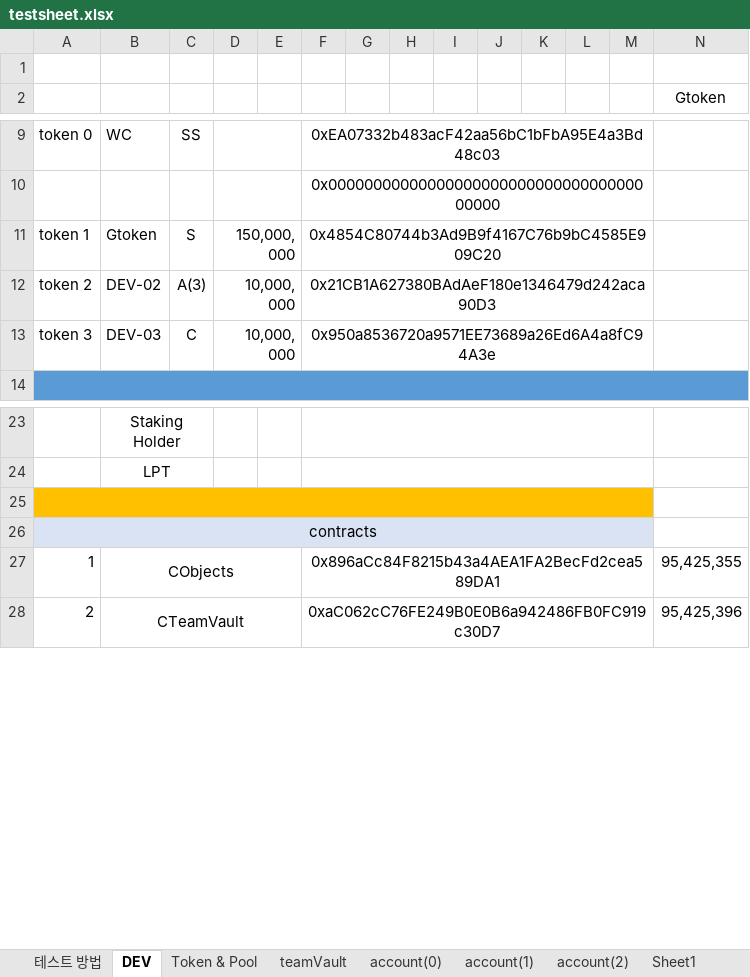
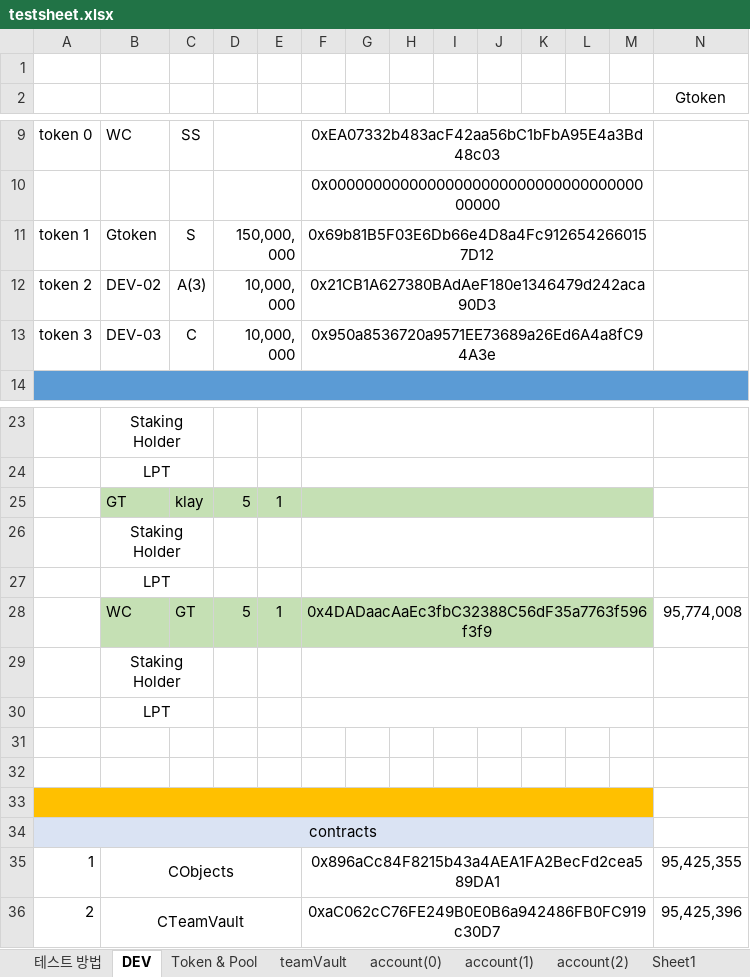
Before and after one commit to thexen/dex-doc, an Excel workbook: testsheet/testsheet.xlsx, sheet DEV, drawn as a sheet; only a part is shown, gaps mark what is left out; values as stored, in another font and other column widths than the file's, no borders; charts and pictures not drawn; rows hold the shown columns only; the diff names each change by its address in the sheet, - before the commit and + after, or states it on an @@ line.

Commit message:
0709

```diff
--- a/testsheet/testsheet.xlsx (sheet DEV)
+++ b/testsheet/testsheet.xlsx (sheet DEV)
-F11: 0x4854C80744b3Ad9B9f4167C76b9bC4585E909C20
+F11: 0x69b81B5F03E6Db66e4D8a4Fc9126542660157D12
+row 25:  | GT | klay | 5 | 1
+row 26:  | Staking Holder
+row 27:  | LPT
+row 28:  | WC | GT | 5 | 1 | 0x4DADaacAaEc3fbC32388C56dF35a7763f596f3f9 |  |  |  |  |  |  |  | 95,774,008
+row 29:  | Staking Holder
+row 30:  | LPT
+row 31: (empty)
+row 32: (empty)
```
Also changed, not shown: charts or pictures.
